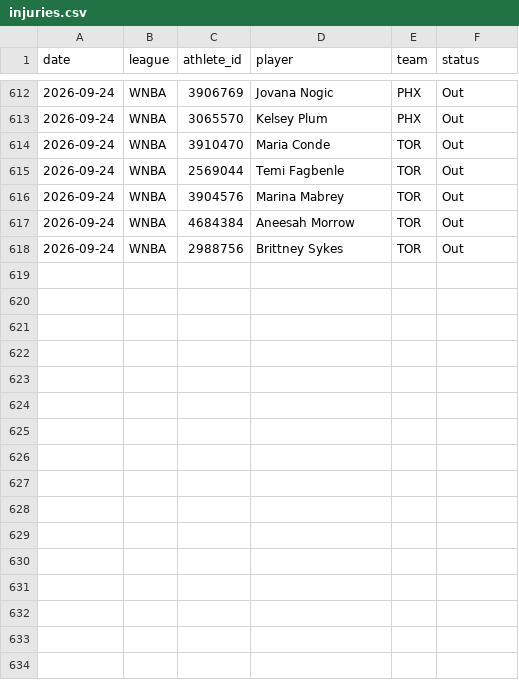
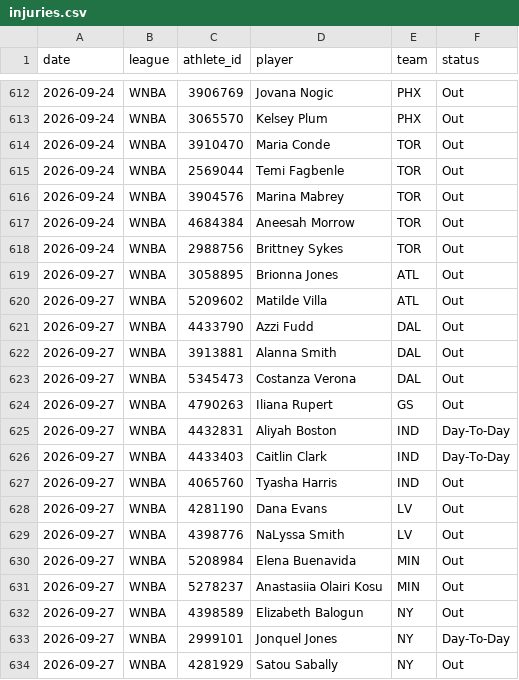
Before and after one commit to azcal/mbm-props, a CSV file: logs/injuries.csv, drawn as a sheet; only a part is shown, gaps mark what is left out.

```diff
--- a/logs/injuries.csv
+++ b/logs/injuries.csv
@@ -618 +618,17 @@ date,league,athlete_id,player,team,status
 2026-09-24,WNBA,2988756,Brittney Sykes,TOR,Out
+2026-09-27,WNBA,3058895,Brionna Jones,ATL,Out
+2026-09-27,WNBA,5209602,Matilde Villa,ATL,Out
+2026-09-27,WNBA,4433790,Azzi Fudd,DAL,Out
+2026-09-27,WNBA,3913881,Alanna Smith,DAL,Out
+2026-09-27,WNBA,5345473,Costanza Verona,DAL,Out
+2026-09-27,WNBA,4790263,Iliana Rupert,GS,Out
+2026-09-27,WNBA,4432831,Aliyah Boston,IND,Day-To-Day
+2026-09-27,WNBA,4433403,Caitlin Clark,IND,Day-To-Day
+2026-09-27,WNBA,4065760,Tyasha Harris,IND,Out
+2026-09-27,WNBA,4281190,Dana Evans,LV,Out
+2026-09-27,WNBA,4398776,NaLyssa Smith,LV,Out
+2026-09-27,WNBA,5208984,Elena Buenavida,MIN,Out
+2026-09-27,WNBA,5278237,Anastasiia Olairi Kosu,MIN,Out
+2026-09-27,WNBA,4398589,Elizabeth Balogun,NY,Out
+2026-09-27,WNBA,2999101,Jonquel Jones,NY,Day-To-Day
+2026-09-27,WNBA,4281929,Satou Sabally,NY,Out
```
Also changed, not shown: logs/predictions.csv, 1 other file.
